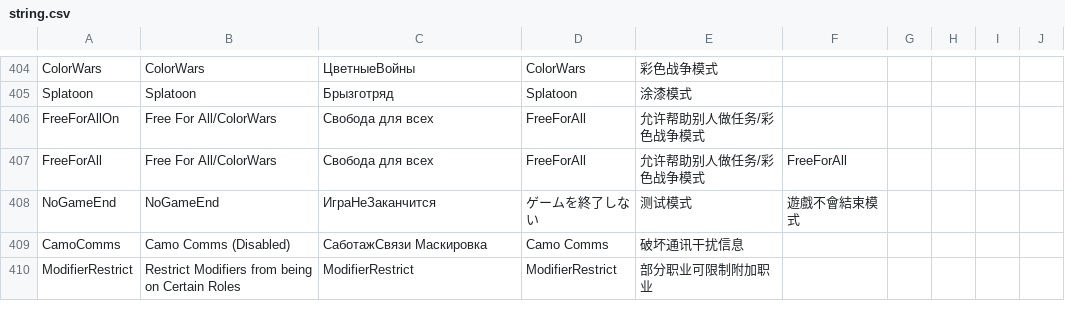
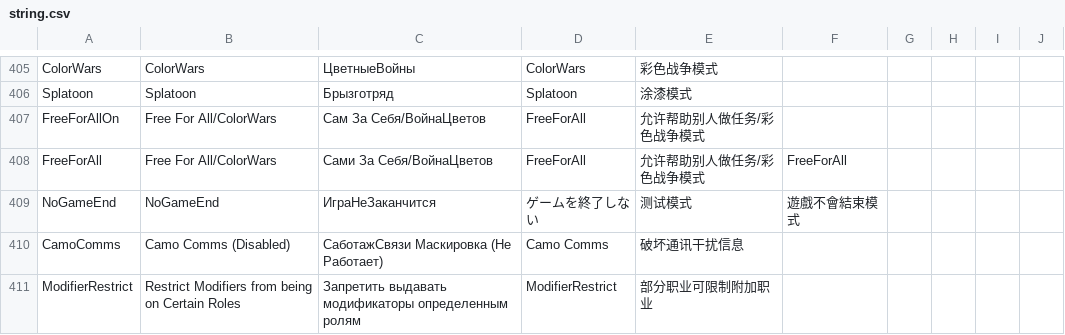
Before and after one commit to discus-sions/TownOfHost-TheOtherRoles, a CSV file: Resources/string.csv, drawn as a sheet; only a part is shown, gaps mark what is left out; the diff covers the shown part only.

```diff
--- a/Resources/string.csv
+++ b/Resources/string.csv
@@ -406,6 +407,6 @@ ColorWars,ColorWars,ЦветныеВойны,ColorWars,彩色战争模式
 Splatoon,Splatoon,Брызготряд,Splatoon,涂漆模式
-FreeForAllOn,Free For All/ColorWars,Свобода для всех,FreeForAll,允许帮助别人做任务/彩色战争模式
-FreeForAll,Free For All/ColorWars,Свобода для всех,FreeForAll,允许帮助别人做任务/彩色战争模式,FreeForAll
+FreeForAllOn,Free For All/ColorWars,Сам За Себя/ВойнаЦветов,FreeForAll,允许帮助别人做任务/彩色战争模式
+FreeForAll,Free For All/ColorWars,Сами За Себя/ВойнаЦветов,FreeForAll,允许帮助别人做任务/彩色战争模式,FreeForAll
 NoGameEnd,NoGameEnd,ИграНеЗаканчится,ゲームを終了しない,测试模式,遊戲不會結束模式
-CamoComms,Camo Comms (Disabled),СаботажСвязи Маскировка,Camo Comms,破坏通讯干扰信息
-ModifierRestrict,Restrict Modifiers from being on Certain Roles,ModifierRestrict,ModifierRestrict,部分职业可限制附加职业
+CamoComms,Camo Comms (Disabled),СаботажСвязи Маскировка (Не Работает),Camo Comms,破坏通讯干扰信息
+ModifierRestrict,Restrict Modifiers from being on Certain Roles,Запретить выдавать модификаторы определенным ролям,ModifierRestrict,部分职业可限制附加职业
```
Also changed, not shown: 1 added row and 103 edited cells elsewhere in this file.
